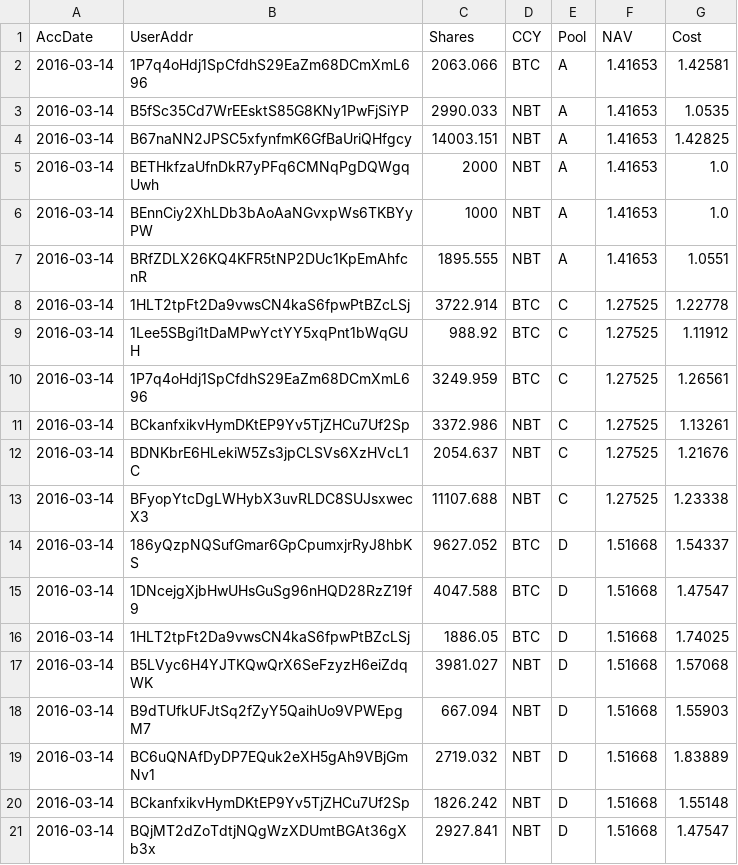
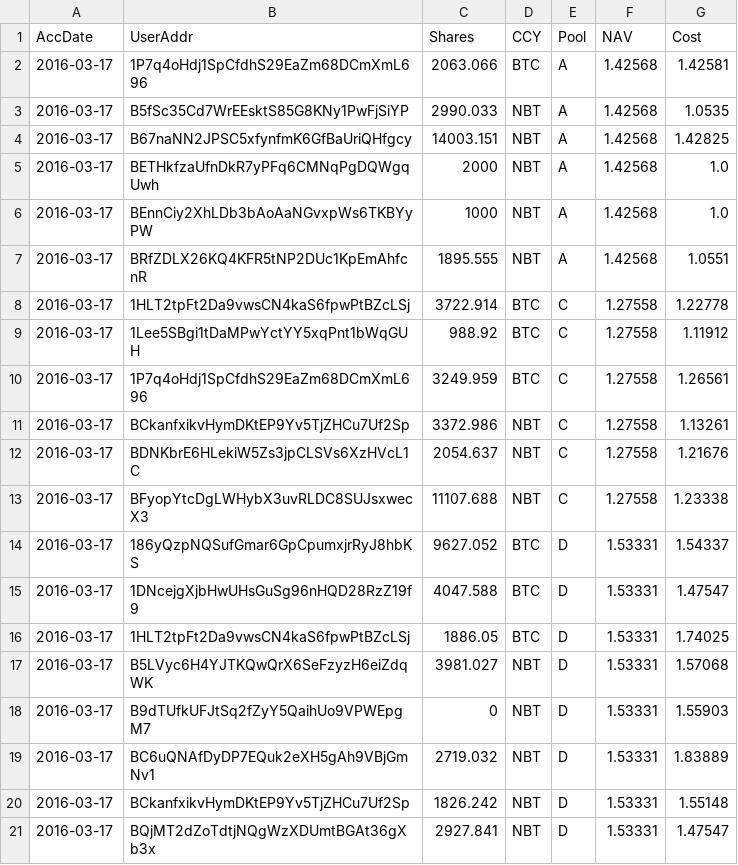
Before and after one commit to henrynu/NuLagoon, a CSV file: Reports/UserPosition.csv, drawn as a sheet.

```diff
--- a/Reports/UserPosition.csv
+++ b/Reports/UserPosition.csv
@@ -1,21 +1,21 @@
 AccDate,UserAddr,Shares,CCY,Pool,NAV,Cost
-2016-03-14,1P7q4oHdj1SpCfdhS29EaZm68DCmXmL696,2063.066,BTC,A,1.41653,1.42581
-2016-03-14,B5fSc35Cd7WrEEsktS85G8KNy1PwFjSiYP,2990.033,NBT,A,1.41653,1.0535
-2016-03-14,B67naNN2JPSC5xfynfmK6GfBaUriQHfgcy,14003.151,NBT,A,1.41653,1.42825
-2016-03-14,BETHkfzaUfnDkR7yPFq6CMNqPgDQWgqUwh,2000,NBT,A,1.41653,1.0
-2016-03-14,BEnnCiy2XhLDb3bAoAaNGvxpWs6TKBYyPW,1000,NBT,A,1.41653,1.0
-2016-03-14,BRfZDLX26KQ4KFR5tNP2DUc1KpEmAhfcnR,1895.555,NBT,A,1.41653,1.0551
-2016-03-14,1HLT2tpFt2Da9vwsCN4kaS6fpwPtBZcLSj,3722.914,BTC,C,1.27525,1.22778
-2016-03-14,1Lee5SBgi1tDaMPwYctYY5xqPnt1bWqGUH,988.92,BTC,C,1.27525,1.11912
-2016-03-14,1P7q4oHdj1SpCfdhS29EaZm68DCmXmL696,3249.959,BTC,C,1.27525,1.26561
-2016-03-14,BCkanfxikvHymDKtEP9Yv5TjZHCu7Uf2Sp,3372.986,NBT,C,1.27525,1.13261
-2016-03-14,BDNKbrE6HLekiW5Zs3jpCLSVs6XzHVcL1C,2054.637,NBT,C,1.27525,1.21676
-2016-03-14,BFyopYtcDgLWHybX3uvRLDC8SUJsxwecX3,11107.688,NBT,C,1.27525,1.23338
-2016-03-14,186yQzpNQSufGmar6GpCpumxjrRyJ8hbKS,9627.052,BTC,D,1.51668,1.54337
-2016-03-14,1DNcejgXjbHwUHsGuSg96nHQD28RzZ19f9,4047.588,BTC,D,1.51668,1.47547
-2016-03-14,1HLT2tpFt2Da9vwsCN4kaS6fpwPtBZcLSj,1886.05,BTC,D,1.51668,1.74025
-2016-03-14,B5LVyc6H4YJTKQwQrX6SeFzyzH6eiZdqWK,3981.027,NBT,D,1.51668,1.57068
-2016-03-14,B9dTUfkUFJtSq2fZyY5QaihUo9VPWEpgM7,667.094,NBT,D,1.51668,1.55903
-2016-03-14,BC6uQNAfDyDP7EQuk2eXH5gAh9VBjGmNv1,2719.032,NBT,D,1.51668,1.83889
-2016-03-14,BCkanfxikvHymDKtEP9Yv5TjZHCu7Uf2Sp,1826.242,NBT,D,1.51668,1.55148
-2016-03-14,BQjMT2dZoTdtjNQgWzXDUmtBGAt36gXb3x,2927.841,NBT,D,1.51668,1.47547
+2016-03-17,1P7q4oHdj1SpCfdhS29EaZm68DCmXmL696,2063.066,BTC,A,1.42568,1.42581
+2016-03-17,B5fSc35Cd7WrEEsktS85G8KNy1PwFjSiYP,2990.033,NBT,A,1.42568,1.0535
+2016-03-17,B67naNN2JPSC5xfynfmK6GfBaUriQHfgcy,14003.151,NBT,A,1.42568,1.42825
+2016-03-17,BETHkfzaUfnDkR7yPFq6CMNqPgDQWgqUwh,2000,NBT,A,1.42568,1.0
+2016-03-17,BEnnCiy2XhLDb3bAoAaNGvxpWs6TKBYyPW,1000,NBT,A,1.42568,1.0
+2016-03-17,BRfZDLX26KQ4KFR5tNP2DUc1KpEmAhfcnR,1895.555,NBT,A,1.42568,1.0551
+2016-03-17,1HLT2tpFt2Da9vwsCN4kaS6fpwPtBZcLSj,3722.914,BTC,C,1.27558,1.22778
+2016-03-17,1Lee5SBgi1tDaMPwYctYY5xqPnt1bWqGUH,988.92,BTC,C,1.27558,1.11912
+2016-03-17,1P7q4oHdj1SpCfdhS29EaZm68DCmXmL696,3249.959,BTC,C,1.27558,1.26561
+2016-03-17,BCkanfxikvHymDKtEP9Yv5TjZHCu7Uf2Sp,3372.986,NBT,C,1.27558,1.13261
+2016-03-17,BDNKbrE6HLekiW5Zs3jpCLSVs6XzHVcL1C,2054.637,NBT,C,1.27558,1.21676
+2016-03-17,BFyopYtcDgLWHybX3uvRLDC8SUJsxwecX3,11107.688,NBT,C,1.27558,1.23338
+2016-03-17,186yQzpNQSufGmar6GpCpumxjrRyJ8hbKS,9627.052,BTC,D,1.53331,1.54337
+2016-03-17,1DNcejgXjbHwUHsGuSg96nHQD28RzZ19f9,4047.588,BTC,D,1.53331,1.47547
+2016-03-17,1HLT2tpFt2Da9vwsCN4kaS6fpwPtBZcLSj,1886.05,BTC,D,1.53331,1.74025
+2016-03-17,B5LVyc6H4YJTKQwQrX6SeFzyzH6eiZdqWK,3981.027,NBT,D,1.53331,1.57068
+2016-03-17,B9dTUfkUFJtSq2fZyY5QaihUo9VPWEpgM7,0,NBT,D,1.53331,1.55903
+2016-03-17,BC6uQNAfDyDP7EQuk2eXH5gAh9VBjGmNv1,2719.032,NBT,D,1.53331,1.83889
+2016-03-17,BCkanfxikvHymDKtEP9Yv5TjZHCu7Uf2Sp,1826.242,NBT,D,1.53331,1.55148
+2016-03-17,BQjMT2dZoTdtjNQgWzXDUmtBGAt36gXb3x,2927.841,NBT,D,1.53331,1.47547
```
Also changed, not shown: Reports/NetAssetValue.csv, 7 other files.
